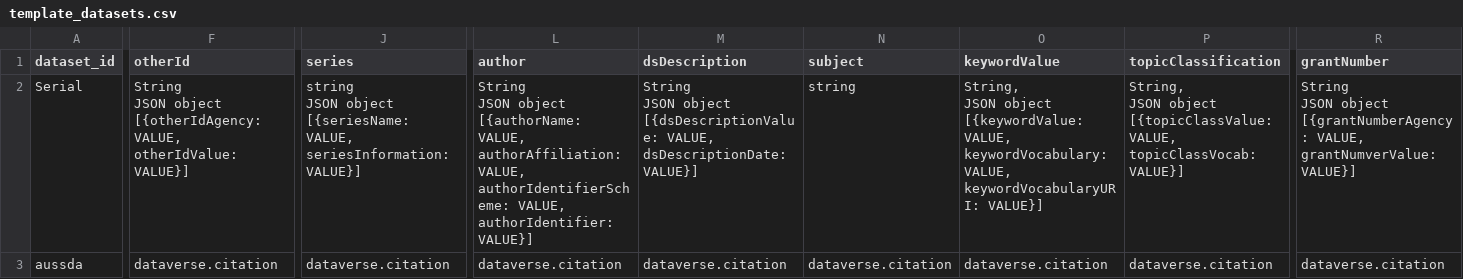
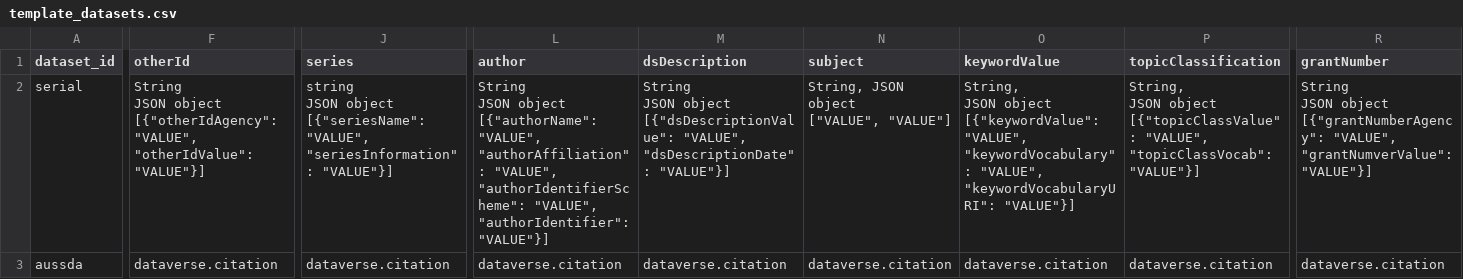
Before and after one commit to AUSSDA/pyDataverse_templates, a CSV file: csv/template_datasets.csv, drawn as a sheet; only a part is shown, gaps mark what is left out; ↵ is a line break in a cell; the diff covers the shown part only; the diff names each change by its address in the sheet, - before the commit and + after, or states it on an @@ line.

Commit message:
fix issue: quotation of variables and values in json examples was missing; fix issue: wrong documentation of data type of some variables in dataset; fix minor issues; add example files

```diff
--- a/csv/template_datasets.csv
+++ b/csv/template_datasets.csv
-A2 (dataset_id): Serial
+A2 (dataset_id): serial
-F2 (otherId): …JSON object [{otherIdAgency: VALUE, otherIdValue: VALUE}]
+F2 (otherId): …JSON object [{"otherIdAgency": "VALUE", "otherIdValue": "VALUE"}]
-J2 (series): …JSON object ↵ [{seriesName: VALUE, seriesInformation: VALUE}]
+J2 (series): …JSON object ↵ [{"seriesName": "VALUE", "seriesInformation": "VALUE"}]
-L2 (author): …JSON object [{authorName: VALUE, authorAffiliation: VALUE, authorIdentifierScheme: VALUE, authorIdentifier: VALUE}]
+L2 (author): …JSON object [{"authorName": "VALUE", "authorAffiliation": "VALUE", "authorIdentifierScheme": "VALUE", "authorIdentifier": "VALUE"}]
-M2 (dsDescription): …JSON object [{dsDescriptionValue: VALUE, dsDescriptionDate: VALUE}]
+M2 (dsDescription): …JSON object [{"dsDescriptionValue": "VALUE", "dsDescriptionDate": "VALUE"}]
-N2 (subject): string
+N2 (subject): String, JSON object ↵ ["VALUE", "VALUE"]
-O2 (keywordValue): …JSON object [{keywordValue: VALUE, keywordVocabulary: VALUE, keywordVocabularyURI: VALUE}]
+O2 (keywordValue): …JSON object [{"keywordValue": "VALUE", "keywordVocabulary": "VALUE", "keywordVocabularyURI": "VALUE"}]
-P2 (topicClassification): …JSON object [{topicClassValue: VALUE, topicClassVocab: VALUE}]
+P2 (topicClassification): …JSON object [{"topicClassValue": "VALUE", "topicClassVocab": "VALUE"}]
-R2 (grantNumber): …JSON object [{grantNumberAgency: VALUE, grantNumverValue: VALUE}]
+R2 (grantNumber): …JSON object [{"grantNumberAgency": "VALUE", "grantNumverValue": "VALUE"}]
```
Also changed, not shown: 17 edited cells elsewhere in this file, csv/template_dataverses.csv, 4 other files.
